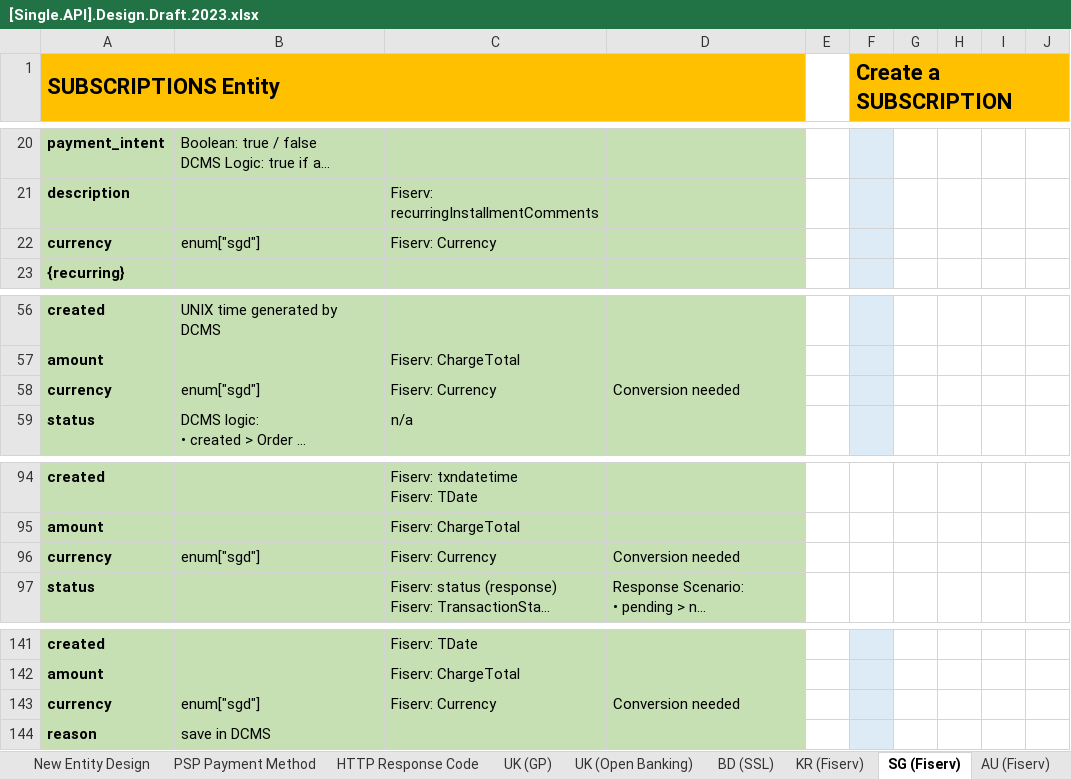
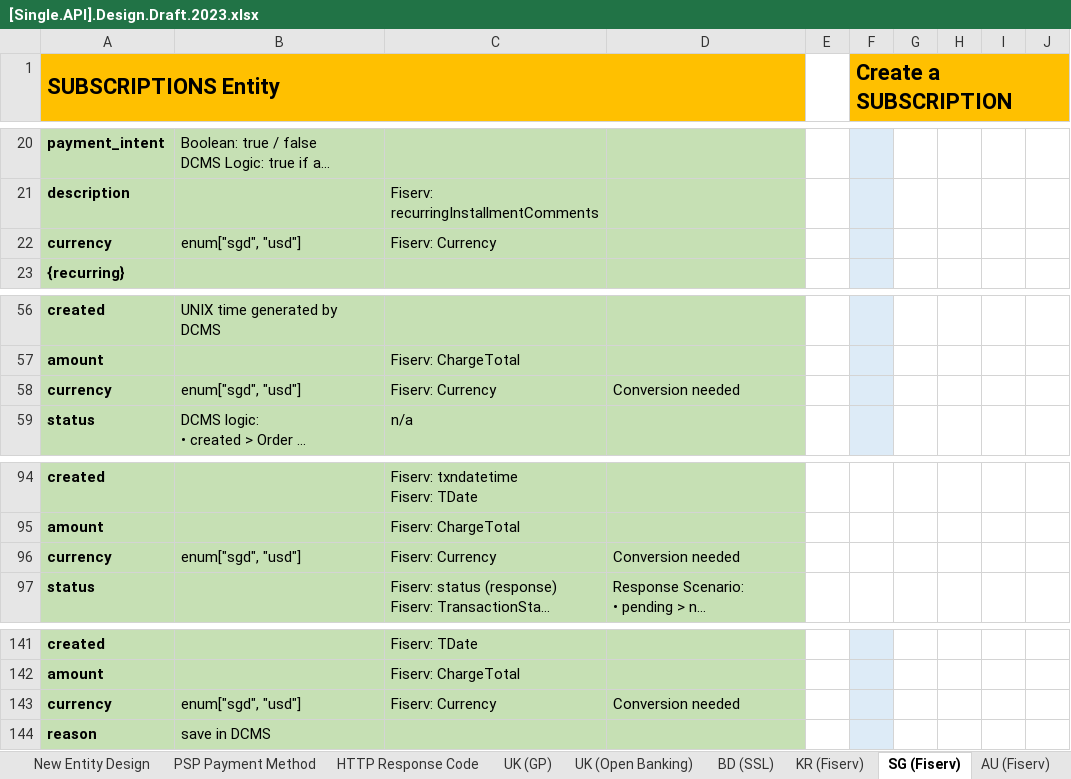
Before and after one commit to taftleung/ForTempUse, an Excel workbook: [Single.API].Design.Draft.2023.xlsx, sheet SG (Fiserv), drawn as a sheet; only a part is shown, gaps mark what is left out; long unchanged cells end in …; values as stored, in another font and other column widths than the file's, no borders; the diff names each change by its address in the sheet, - before the commit and + after, or states it on an @@ line.

```diff
--- a/[Single.API].Design.Draft.2023.xlsx (sheet SG (Fiserv))
+++ b/[Single.API].Design.Draft.2023.xlsx (sheet SG (Fiserv))
-B22: enum["sgd"]
+B22: enum["sgd", "usd"]
-B58: enum["sgd"]
+B58: enum["sgd", "usd"]
-B96: enum["sgd"]
+B96: enum["sgd", "usd"]
-B143: enum["sgd"]
+B143: enum["sgd", "usd"]
```
Also changed, not shown: sheet IN (PayU), sheet SG (PayNow), sheet HK (FPS), other sheet tabs.
